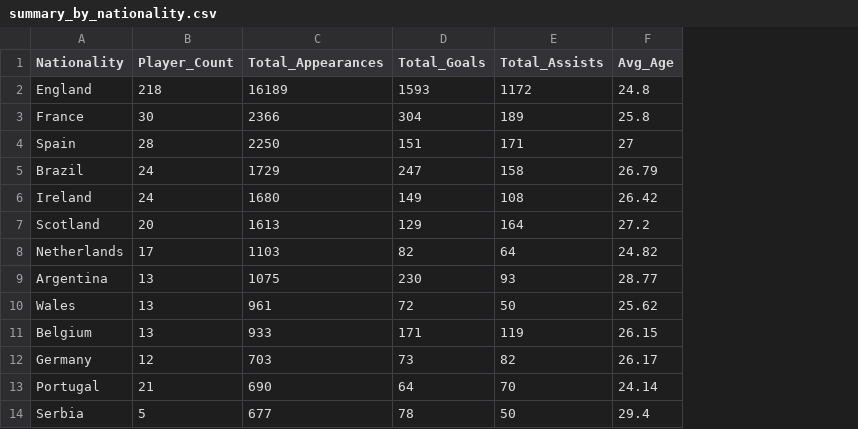
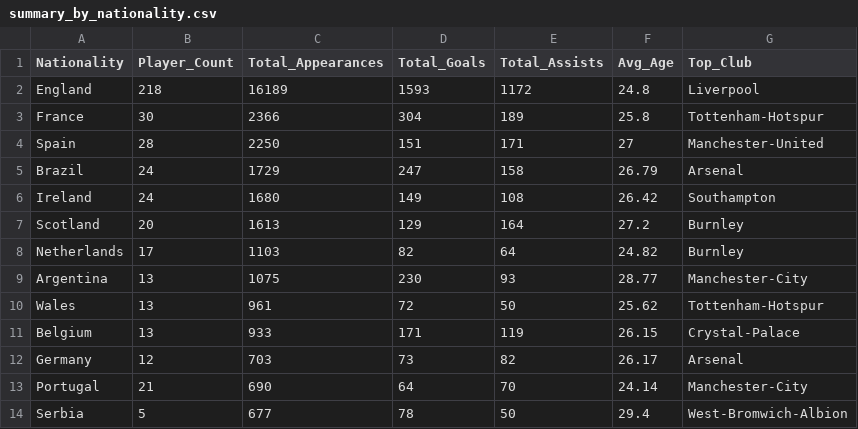
Before and after one commit to Karthik-Git763/Premier-League-Stats, a CSV file: powerbi_data/summary_by_nationality.csv, drawn as a sheet; only a part is shown; the diff names each change by its address in the sheet, - before the commit and + after, or states it on an @@ line.

```diff
--- a/powerbi_data/summary_by_nationality.csv
+++ b/powerbi_data/summary_by_nationality.csv
+column G (Top_Club), rows 2-14: Liverpool | Tottenham-Hotspur | Manchester-United | Arsenal | Southampton | Burnley | Burnley | Manchester-City | Tottenham-Hotspur | Crystal-Palace | Arsenal | Manchester-City | West-Bromwich-Albion
```
Also changed, not shown: powerbi_data/summary_by_club.csv, powerbi_data/summary_by_position.csv, 17 other files.
